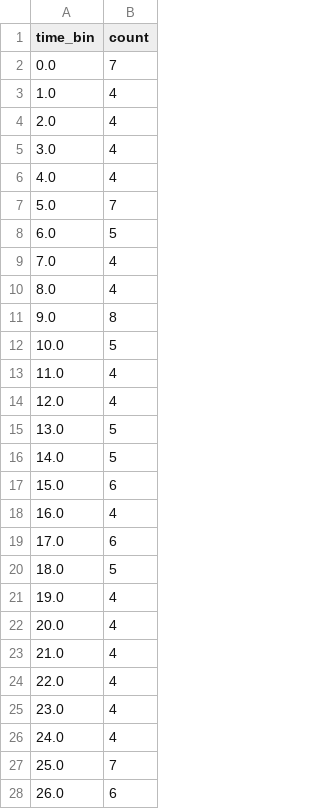
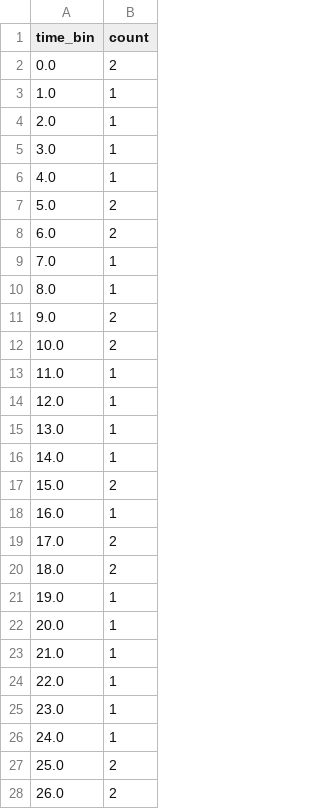
Before and after one commit to Gabriela-CatalinaGrosu/Licenta, a CSV file: output/bwv66.6/note/analiza_note/Tenor/densitate_Tenor.csv, drawn as a sheet; only a part is shown; the diff covers the shown part only.

```diff
--- a/output/bwv66.6/note/analiza_note/Tenor/densitate_Tenor.csv
+++ b/output/bwv66.6/note/analiza_note/Tenor/densitate_Tenor.csv
@@ -1,28 +1,28 @@
 time_bin,count
-0.0,7
-1.0,4
-2.0,4
-3.0,4
-4.0,4
-5.0,7
-6.0,5
-7.0,4
-8.0,4
-9.0,8
-10.0,5
-11.0,4
-12.0,4
-13.0,5
-14.0,5
-15.0,6
-16.0,4
-17.0,6
-18.0,5
-19.0,4
-20.0,4
-21.0,4
-22.0,4
-23.0,4
-24.0,4
-25.0,7
-26.0,6
+0.0,2
+1.0,1
+2.0,1
+3.0,1
+4.0,1
+5.0,2
+6.0,2
+7.0,1
+8.0,1
+9.0,2
+10.0,2
+11.0,1
+12.0,1
+13.0,1
+14.0,1
+15.0,2
+16.0,1
+17.0,2
+18.0,2
+19.0,1
+20.0,1
+21.0,1
+22.0,1
+23.0,1
+24.0,1
+25.0,2
+26.0,2
```
Also changed, not shown: 1 removed row and 7 edited cells elsewhere in this file, output/bwv66.6/note/analiza_note/Alto/densitate_Alto.csv, output/bwv66.6/note/analiza_note/Bass/densitate_Bass.csv, 39 other files.
